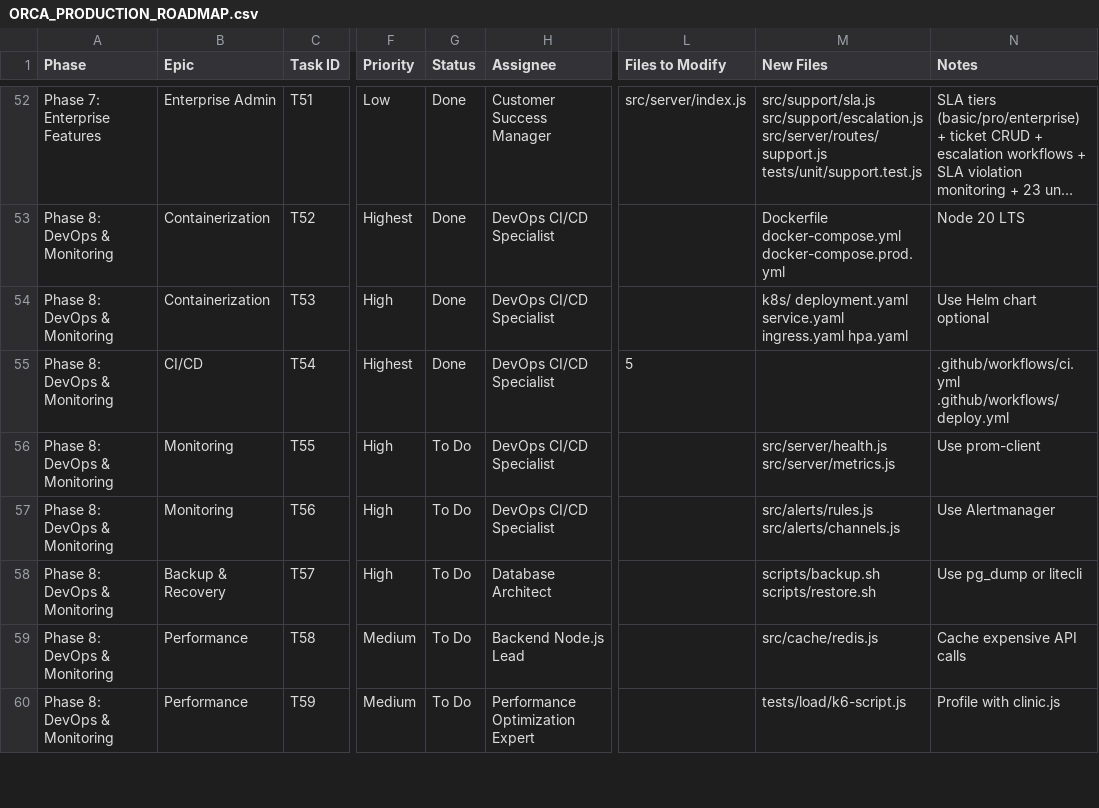
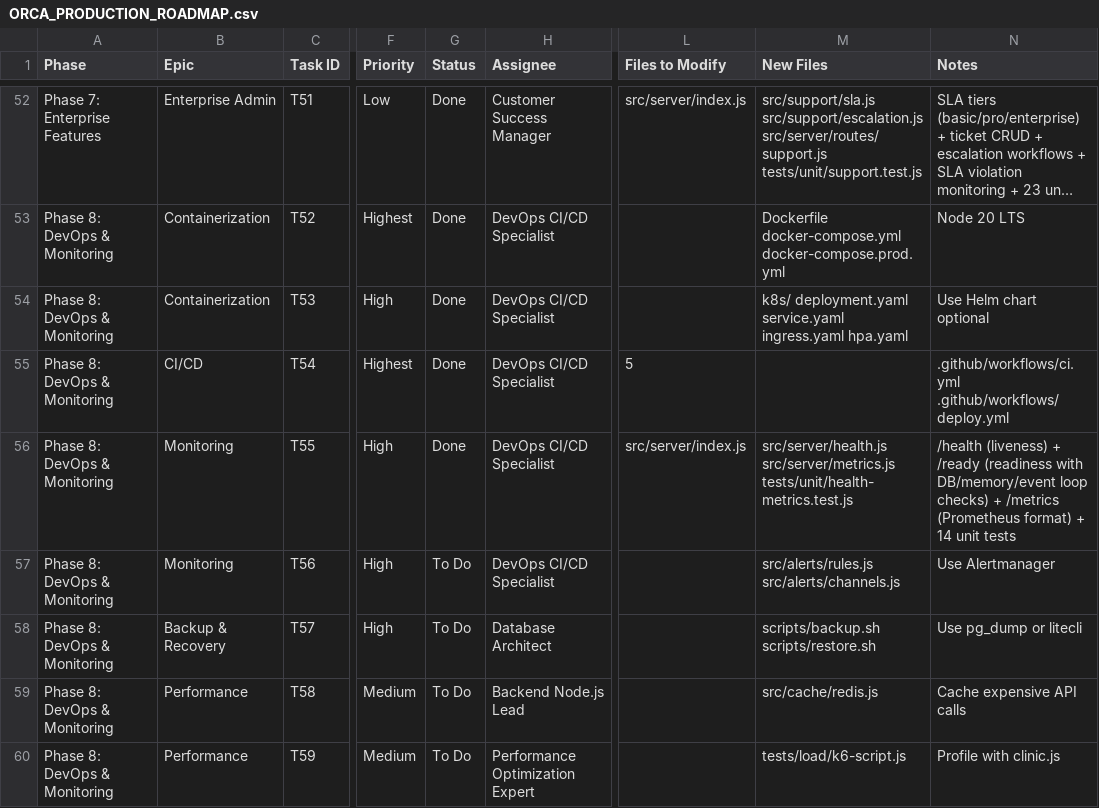
Before and after one commit to elkhedr-ai/elkhedr-orca, a CSV file: ORCA_PRODUCTION_ROADMAP.csv, drawn as a sheet; only a part is shown, gaps mark what is left out; long unchanged cells end in …; the diff names each change by its address in the sheet, - before the commit and + after, or states it on an @@ line.

```diff
--- a/ORCA_PRODUCTION_ROADMAP.csv
+++ b/ORCA_PRODUCTION_ROADMAP.csv
-G56 (Status): To Do
+G56 (Status): Done
-L56 (Files to Modify): (empty)
+L56 (Files to Modify): src/server/index.js
-M56 (New Files): src/server/health.js src/server/metrics.js
+M56 (New Files): src/server/health.js src/server/metrics.js tests/unit/health-metrics.test.js
-N56 (Notes): Use prom-client
+N56 (Notes): /health (liveness) + /ready (readiness with DB/memory/event loop checks) + /metrics (Prometheus format) + 14 unit tests
```
Also changed, not shown: 3 other files.
